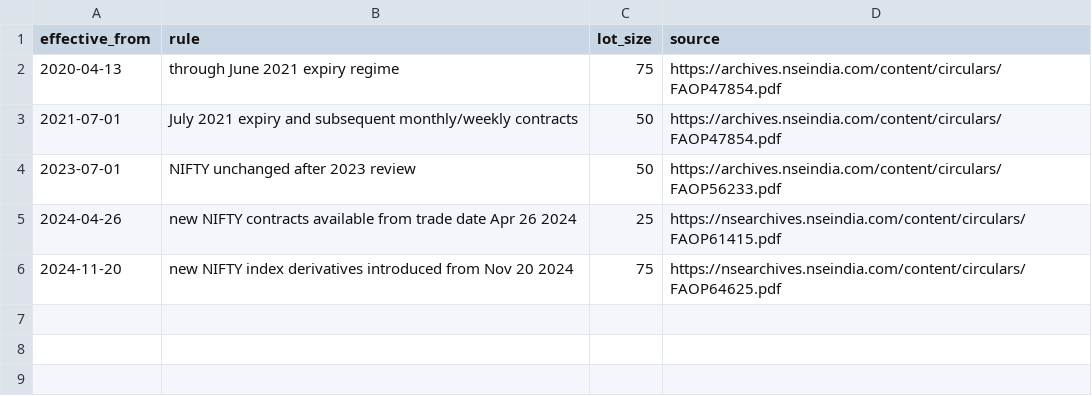
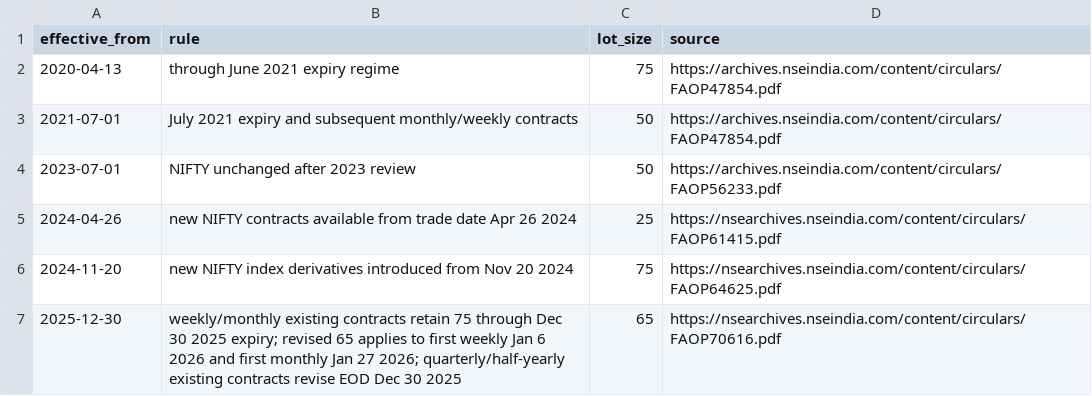
Before and after one commit to vishnuvcr/market-inefficiency, a CSV file: data/phase4a/nifty_lot_size_provenance.csv, drawn as a sheet.

Commit message:
data: add 2025 NIFTY lot transition rules

```diff
--- a/data/phase4a/nifty_lot_size_provenance.csv
+++ b/data/phase4a/nifty_lot_size_provenance.csv
@@ -6 +6,2 @@ effective_from,rule,lot_size,source
 2024-11-20,new NIFTY index derivatives introduced from Nov 20 2024,75,https://nsearchives.nseindia.com/content/circulars/FAOP64625.pdf
+2025-12-30,weekly/monthly existing contracts retain 75 through Dec 30 2025 expiry; revised 65 applies to first weekly Jan 6 2026 and first monthly Jan 27 2026; quarterly/half-yearly existing contracts revise EOD Dec 30 2025,65,https://nsearchives.nseindia.com/content/circulars/FAOP70616.pdf
```
